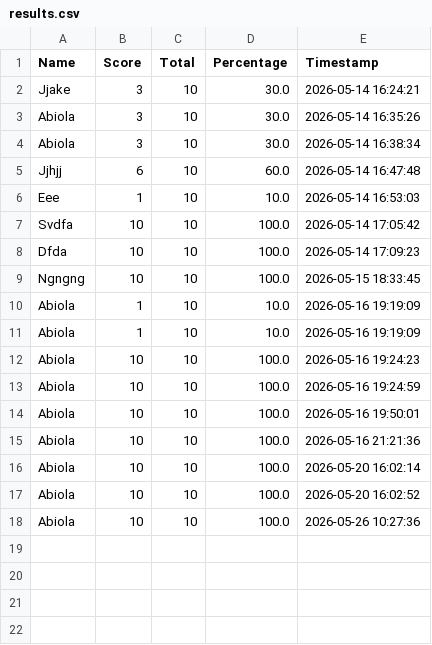
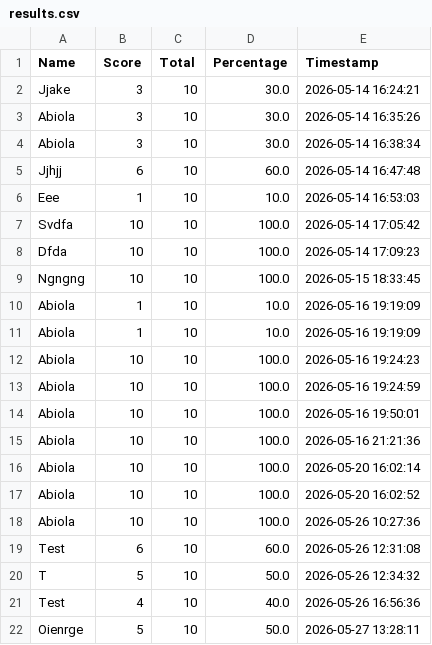
Before and after one commit to amotajo/security-awareness-quiz, a CSV file: results.csv, drawn as a sheet; the diff names each change by its address in the sheet, - before the commit and + after, or states it on an @@ line.

Commit message:
Add Section 3.5 Storage and update test results

```diff
--- a/results.csv
+++ b/results.csv
+row 19: Test | 6 | 10 | 60.0 | 2026-05-26 12:31:08
+row 20: T | 5 | 10 | 50.0 | 2026-05-26 12:34:32
+row 21: Test | 4 | 10 | 40.0 | 2026-05-26 16:56:36
+row 22: Oienrge | 5 | 10 | 50.0 | 2026-05-27 13:28:11
```
